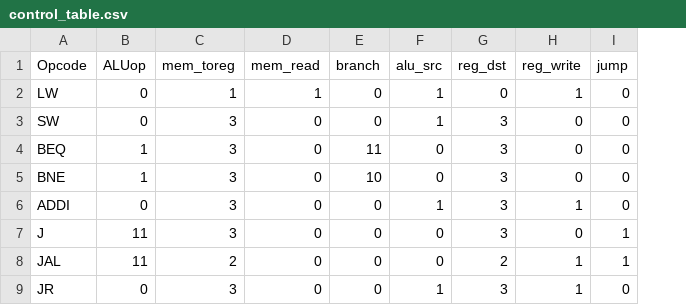
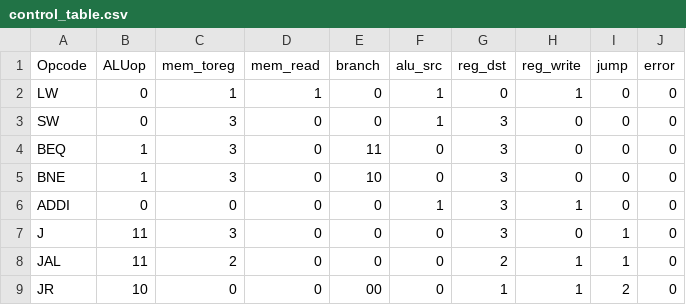
Before and after one commit to ryeleo/Mips-FPGA, a CSV file: control_table.csv, drawn as a sheet; the diff names each change by its address in the sheet, - before the commit and + after, or states it on an @@ line.

```diff
--- a/control_table.csv
+++ b/control_table.csv
+column J (error), rows 2-9: all 0
-C6 (mem_toreg): 3
+C6 (mem_toreg): 0
-B9 (ALUop): 0
+B9 (ALUop): 10
-C9 (mem_toreg): 3
+C9 (mem_toreg): 0
-E9 (branch): 0
+E9 (branch): 00
-F9 (alu_src): 1
+F9 (alu_src): 0
-G9 (reg_dst): 3
+G9 (reg_dst): 1
-I9 (jump): 0
+I9 (jump): 2
```
Also changed, not shown: 3 other files.
